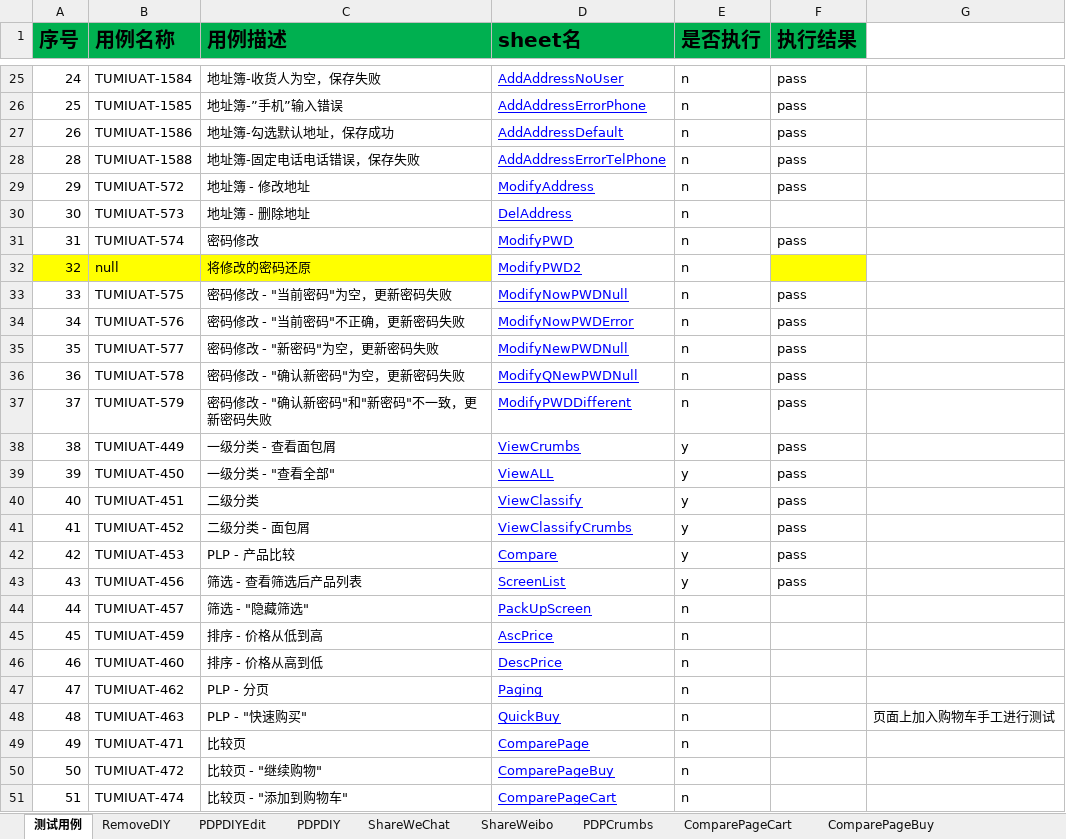
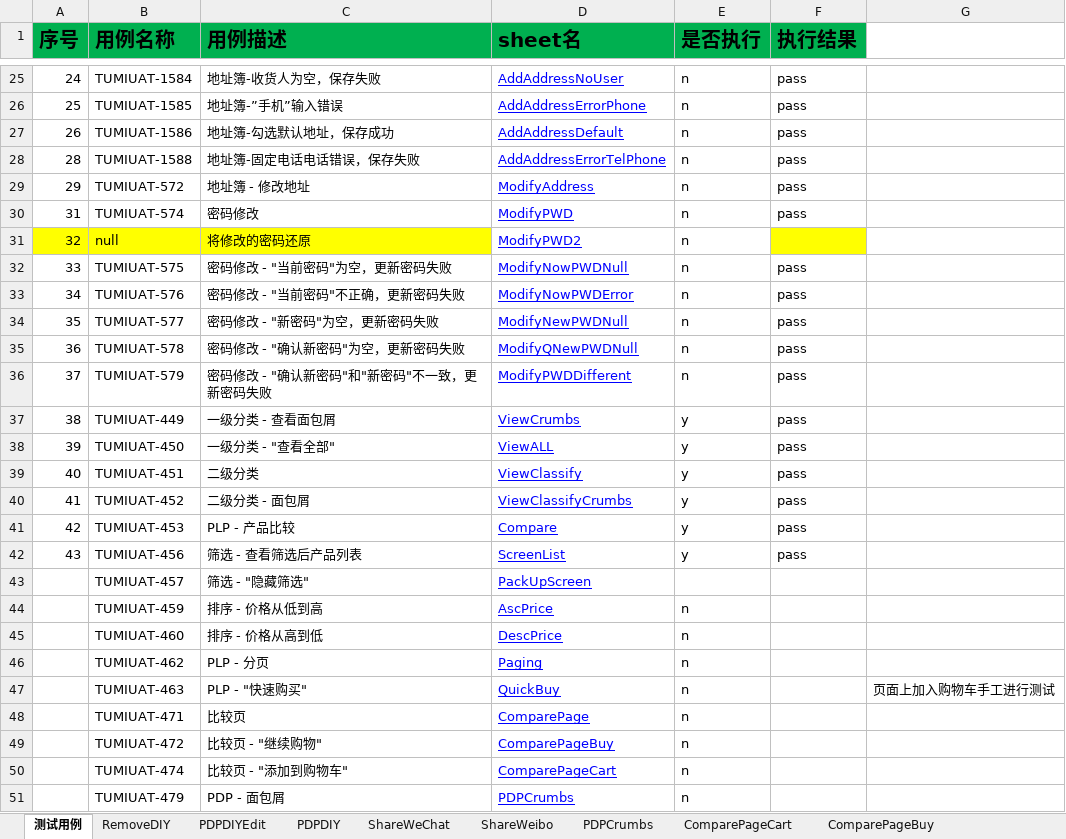
Before and after one commit to huangbeier/tumi-cn, an Excel workbook: data/TUMI_HK.xlsx, sheet 测试用例, drawn as a sheet; only a part is shown, gaps mark what is left out; the shorter side is filled out with more unchanged rows; values as stored, in another font and other column widths than the file's, no borders; removed rows and columns are numbered as before the commit, all else as after; the diff names each change by its address in the sheet, - before the commit and + after, or states it on an @@ line.

```diff
--- a/data/TUMI_HK.xlsx (sheet 测试用例)
+++ b/data/TUMI_HK.xlsx (sheet 测试用例)
-row 30: 30 | TUMIUAT-573 | 地址簿 - 删除地址 | DelAddress | n
@@ column A (序号) renumbered from row 43 down @@
-E43 (是否执行): n
+E43 (是否执行): (empty)
```
Also changed, not shown: sheet Compare, sheet CategoryPages, data/TUMI_CN.xlsx, 2 other files.
